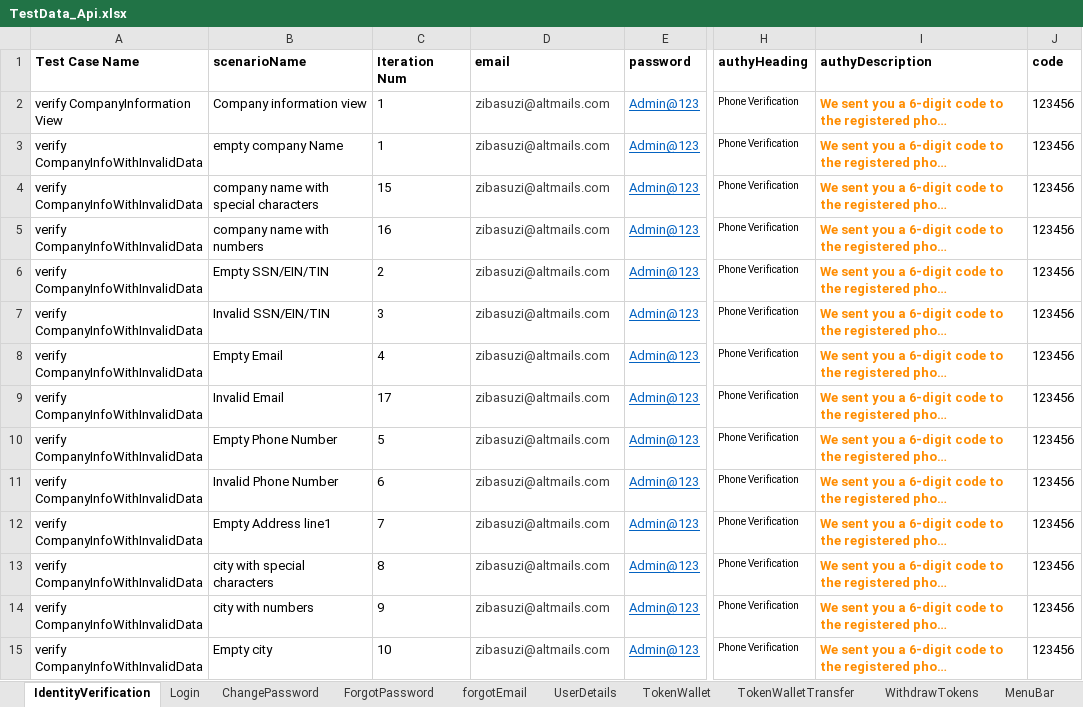
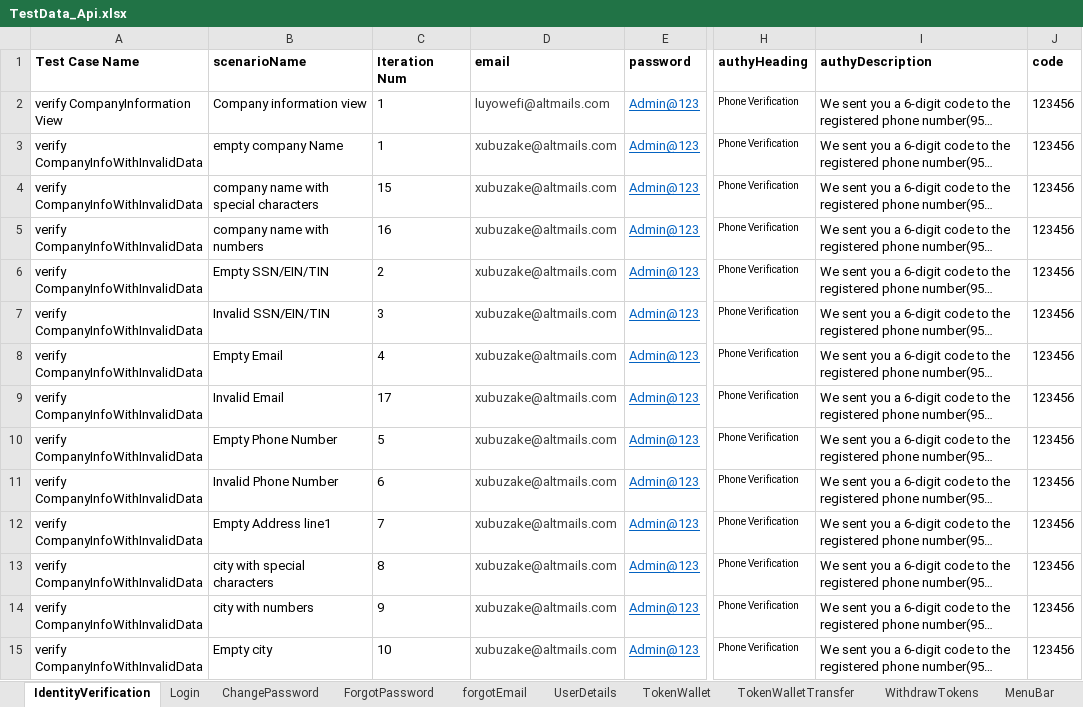
Before and after one commit to RameshNaikRR/Automation, an Excel workbook: Web/coyni/resources/TestData_Api.xlsx, sheet IdentityVerification, drawn as a sheet; only a part is shown, gaps mark what is left out; long unchanged cells end in …; values as stored, in another font and other column widths than the file's, no borders; the diff covers the shown part only; the diff names each change by its address in the sheet, - before the commit and + after, or states it on an @@ line.

```diff
--- a/Web/coyni/resources/TestData_Api.xlsx (sheet IdentityVerification)
+++ b/Web/coyni/resources/TestData_Api.xlsx (sheet IdentityVerification)
-D2 (email): zibasuzi@altmails.com
+D2 (email): luyowefi@altmails.com
@@ I2:I15 bold: on → off, text colour: #FF8C00 → black @@
-D3:D15 (email): zibasuzi@altmails.com
+D3:D15 (email): xubuzake@altmails.com
```
Also changed, not shown: 2 added rows, 38 edited cells and cell formats elsewhere in this sheet, sheet ChangePassword, sheet ForgotPassword, sheet TokenWallet, sheet webhooks, sheet BuyTokens, sheet WithdrawTokens, 1 more sheet, Web/coyni/resources/testScript-Api.xlsx, 16 other files.
